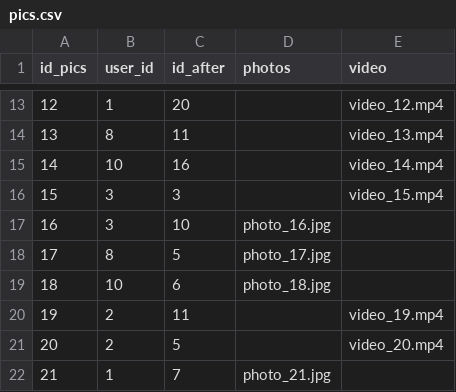
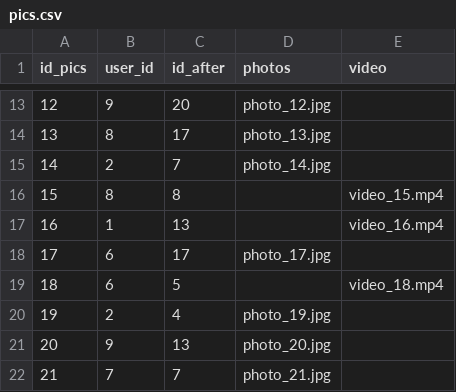
Before and after one commit to uvsq22103405/PROJET_BD, a CSV file: pics.csv, drawn as a sheet; only a part is shown, gaps mark what is left out; the diff covers the shown part only.

```diff
--- a/pics.csv
+++ b/pics.csv
@@ -13,10 +13,10 @@ id_pics,user_id,id_after,photos,video
-12,1,20,,video_12.mp4
-13,8,11,,video_13.mp4
-14,10,16,,video_14.mp4
-15,3,3,,video_15.mp4
-16,3,10,photo_16.jpg,
-17,8,5,photo_17.jpg,
-18,10,6,photo_18.jpg,
-19,2,11,,video_19.mp4
-20,2,5,,video_20.mp4
-21,1,7,photo_21.jpg,
+12,9,20,photo_12.jpg,
+13,8,17,photo_13.jpg,
+14,2,7,photo_14.jpg,
+15,8,8,,video_15.mp4
+16,1,13,,video_16.mp4
+17,6,17,photo_17.jpg,
+18,6,5,,video_18.mp4
+19,2,4,photo_19.jpg,
+20,9,13,photo_20.jpg,
+21,7,7,photo_21.jpg,
```
Also changed, not shown: 124 edited cells elsewhere in this file, avis.csv, morceau.csv, 12 other files.
